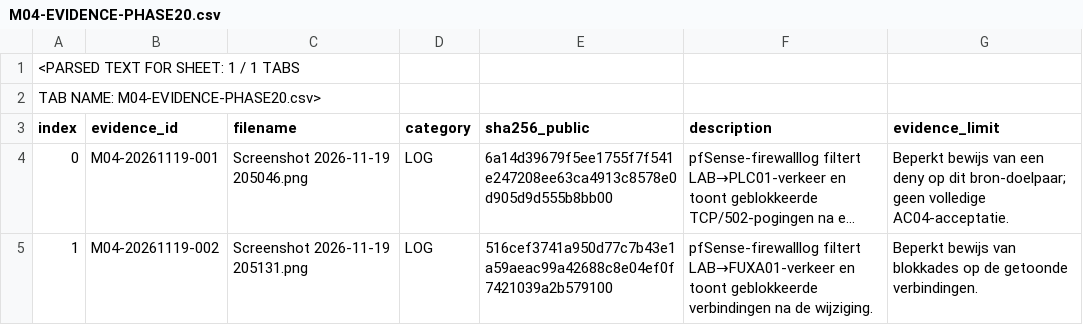
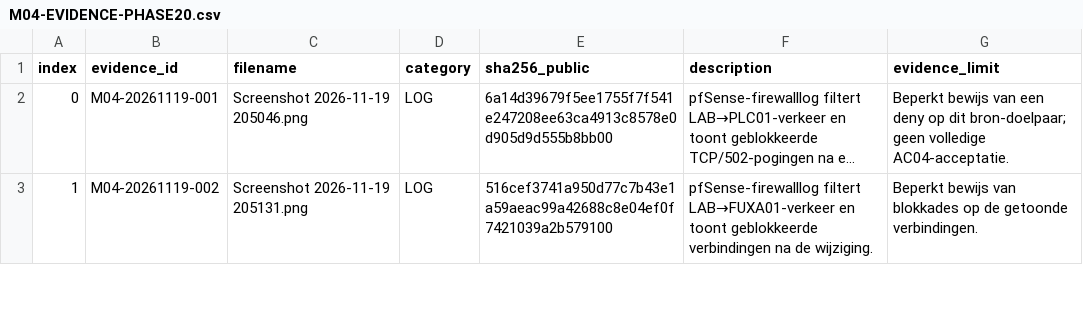
Before and after one commit to SamAsgar/Hybrid-Theory-Public, a CSV file: Portfolio/M04-Network-Citadel/M04-Bewijsvoering/20_OT_segmentation_and_regression/M04-EVIDENCE-PHASE20.csv, drawn as a sheet; only a part is shown; long unchanged cells end in ….

Commit message:
Herstel architectuurlinks, CSV-kop en M05-publicatiestatus (#70)

```diff
--- a/Portfolio/M04-Network-Citadel/M04-Bewijsvoering/20_OT_segmentation_and_regression/M04-EVIDENCE-PHASE20.csv
+++ b/Portfolio/M04-Network-Citadel/M04-Bewijsvoering/20_OT_segmentation_and_regression/M04-EVIDENCE-PHASE20.csv
@@ -1,3 +1 @@
-<PARSED TEXT FOR SHEET: 1 / 1 TABS
-TAB NAME: M04-EVIDENCE-PHASE20.csv>
 index,evidence_id,filename,category,sha256_public,description,evidence_limit
```
Also changed, not shown: 3 other files.
